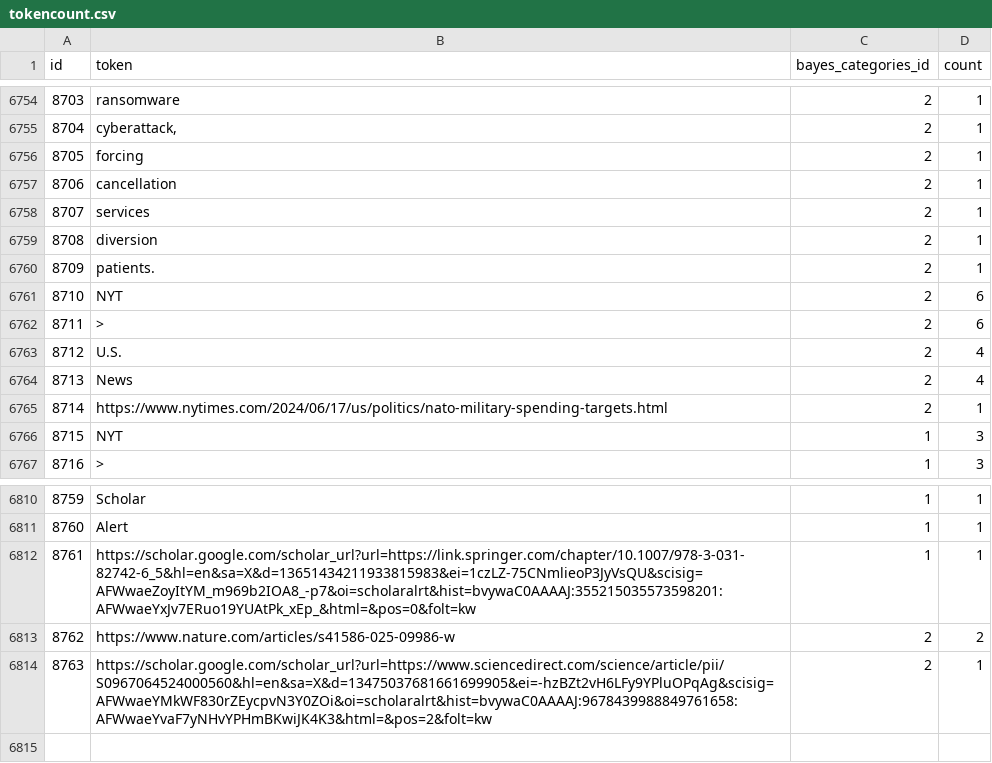
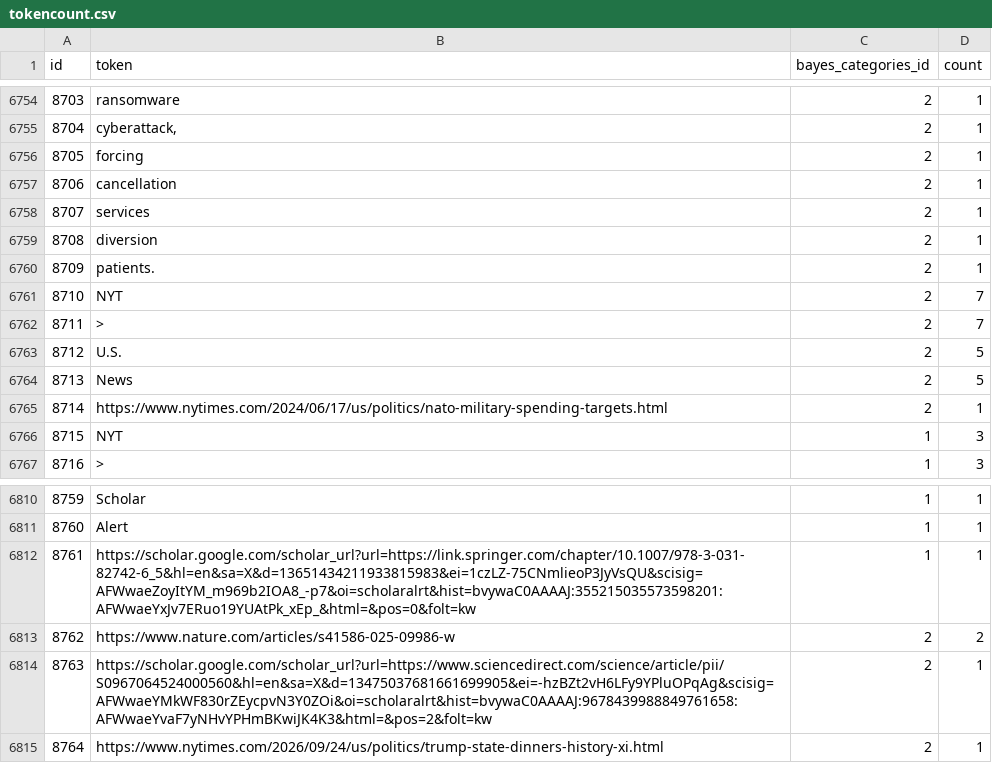
Before and after one commit to jrising/arachne, a CSV file: knowledge/tokencount.csv, drawn as a sheet; only a part is shown, gaps mark what is left out.

```diff
--- a/knowledge/tokencount.csv
+++ b/knowledge/tokencount.csv
@@ -6760,6 +6760,6 @@ id,token,bayes_categories_id,count
 8709,patients.,2,1
-8710,NYT,2,6
-8711,>,2,6
-8712,U.S.,2,4
-8713,News,2,4
+8710,NYT,2,7
+8711,>,2,7
+8712,U.S.,2,5
+8713,News,2,5
 8714,https://www.nytimes.com/2024/06/17/us/politics/nato-military-spending-targets.html,2,1
@@ -6814 +6814,2 @@ id,token,bayes_categories_id,count
 8763,https://scholar.google.com/scholar_url?url=https://www.sciencedirect.com/science/article/pii/S0967064524000560&hl=en&sa=X&d=13475037681661699905&ei=-hzBZt2vH6LFy9YPluOPqAg&scisig=AFWwaeYMkWF830rZEycpvN3Y0ZOi&oi=scholaralrt&hist=bvywaC0AAAAJ:9678439988849761658:AFWwaeYvaF7yNHvYPHmBKwiJK4K3&html=&pos=2&folt=kw,2,1
+8764,https://www.nytimes.com/2026/09/24/us/politics/trump-state-dinners-history-xi.html,2,1
```
Also changed, not shown: 6 other files.
